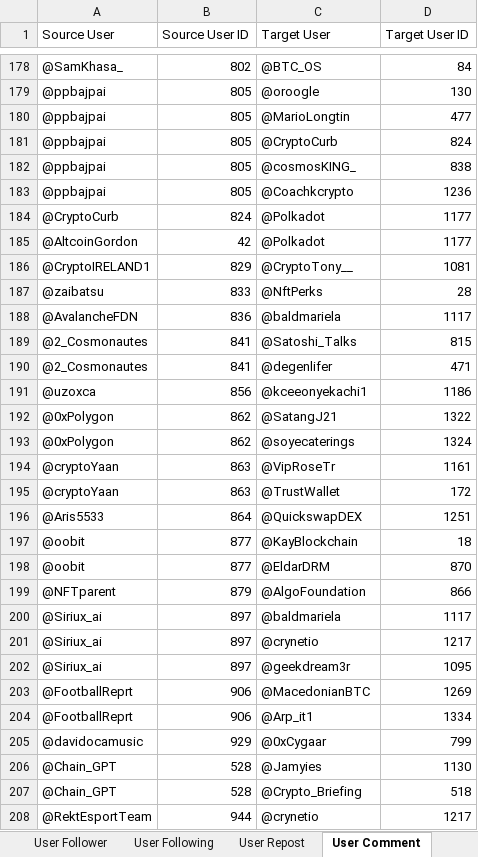
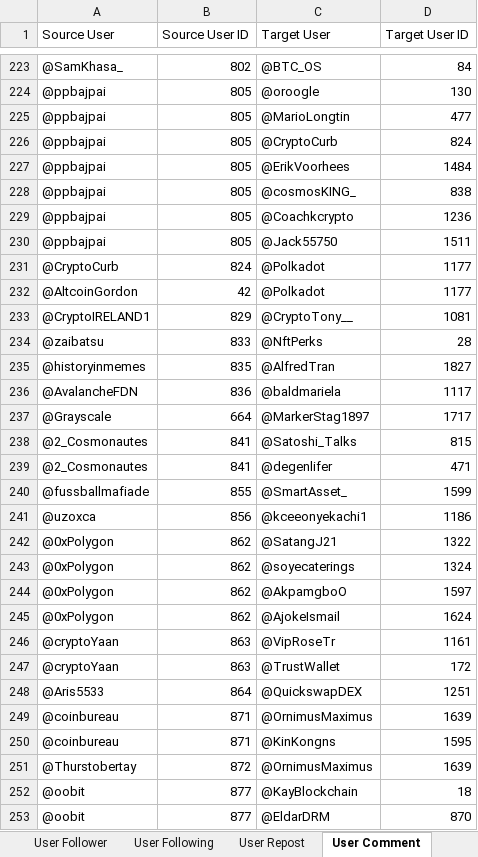
Before and after one commit to VietCH57/twitter-influencer-ranking, an Excel workbook: twitter-influencer-ranking/cleaned_data.xlsx, sheet User Comment, drawn as a sheet; only a part is shown, gaps mark what is left out; the shorter side is filled out with more unchanged rows; values as stored, in another font and other column widths than the file's, no borders; the diff covers the shown part only; the diff names each change by its address in the sheet, - before the commit and + after, or states it on an @@ line.

```diff
--- a/twitter-influencer-ranking/cleaned_data.xlsx (sheet User Comment)
+++ b/twitter-influencer-ranking/cleaned_data.xlsx (sheet User Comment)
+row 227: @ppbajpai | 805 | @ErikVoorhees | 1484
+row 230: @ppbajpai | 805 | @Jack55750 | 1511
+row 235: @historyinmemes | 835 | @AlfredTran | 1827
+row 237: @Grayscale | 664 | @MarkerStag1897 | 1717
+row 240: @fussballmafiade | 855 | @SmartAsset_ | 1599
+row 244: @0xPolygon | 862 | @AkpamgboO | 1597
+row 245: @0xPolygon | 862 | @AjokeIsmail | 1624
+row 249: @coinbureau | 871 | @OrnimusMaximus | 1639
+row 250: @coinbureau | 871 | @KinKongns | 1595
+row 251: @Thurstobertay | 872 | @OrnimusMaximus | 1639
```
Also changed, not shown: 220 added rows elsewhere in this sheet, sheet User Following, sheet User Follower, sheet User, sheet User Repost, twitter-influencer-ranking/ranking_output.xlsx, 15 other files.
